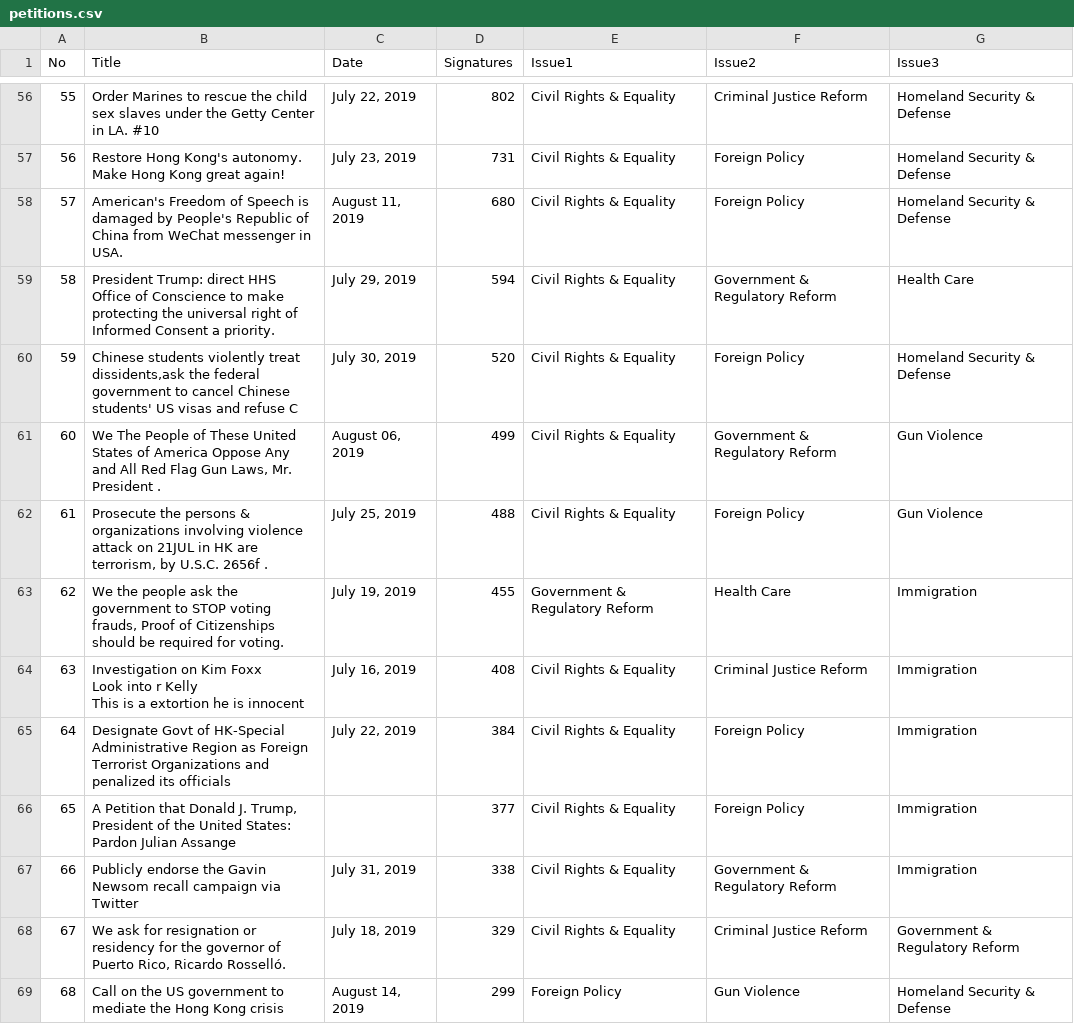
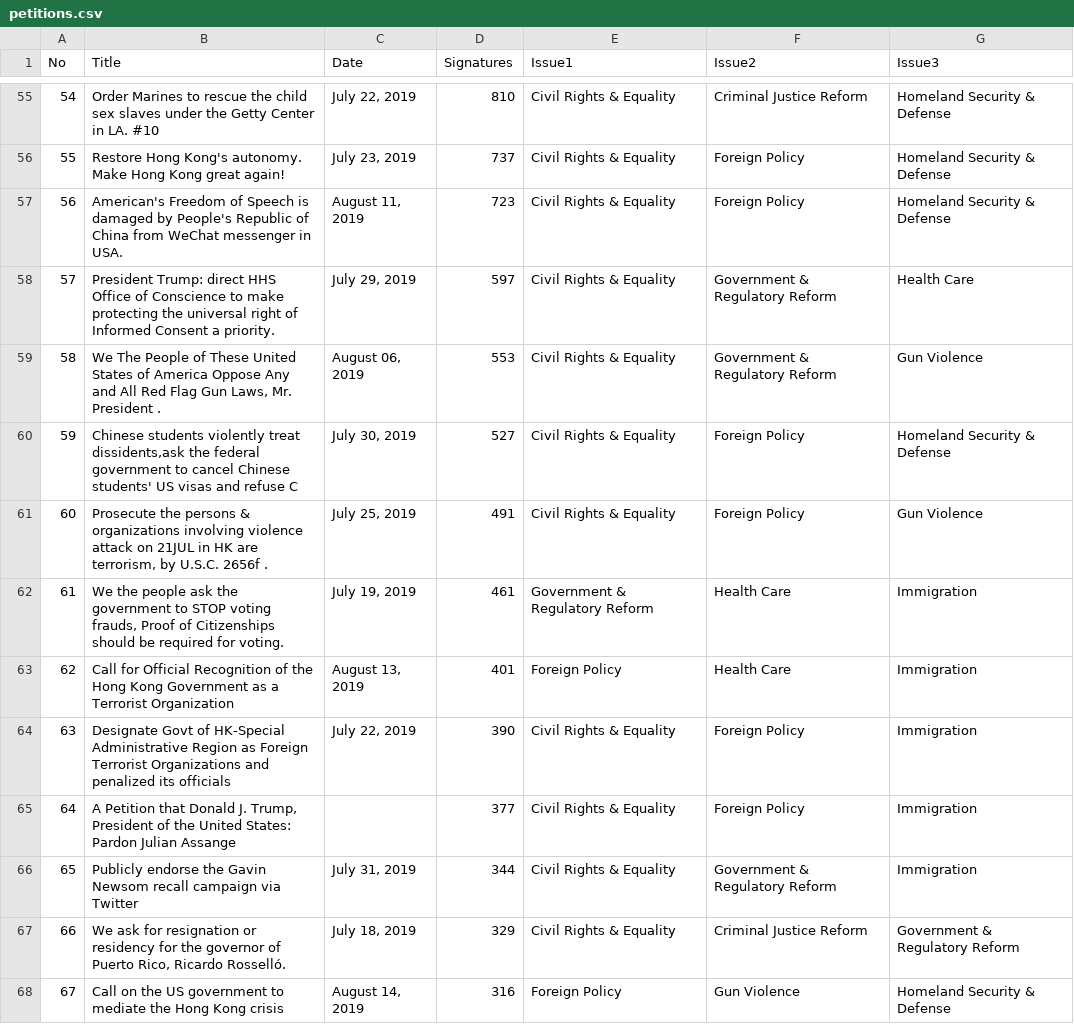
Before and after one commit to jialohmee/PythonCourse2019, a CSV file: homeworks/hw2/petitions.csv, drawn as a sheet; only a part is shown, gaps mark what is left out; removed rows and columns are numbered as before the commit, all else as after; ↵ is a line break in a cell; the diff covers the shown part only; the diff names each change by its address in the sheet, - before the commit and + after, or states it on an @@ line.

```diff
--- a/homeworks/hw2/petitions.csv
+++ b/homeworks/hw2/petitions.csv
@@ column A (No) renumbered from row 19 down @@
-D55 (Signatures): 802
+D55 (Signatures): 810
-D56 (Signatures): 731
+D56 (Signatures): 737
-D57 (Signatures): 680
+D57 (Signatures): 723
-D58 (Signatures): 594
+D58 (Signatures): 597
-row 60: 59 | Chinese students violently treat dissidents,ask the federal government to cancel Chinese students' US visas and refuse C | July 30, 2019 | 520 | Civil Rights & Equality | Foreign Policy | Homeland Security & Defense
-D59 (Signatures): 499
+D59 (Signatures): 553
+row 60: 59 | Chinese students violently treat dissidents,ask the federal government to cancel Chinese students' US visas and refuse C | July 30, 2019 | 527 | Civil Rights & Equality | Foreign Policy | Homeland Security & Defense
-D61 (Signatures): 488
+D61 (Signatures): 491
-D62 (Signatures): 455
+D62 (Signatures): 461
-row 64: 63 | Investigation on Kim Foxx ↵ Look into r Kelly ↵ This is a extortion he is innocent | July 16, 2019 | 408 | Civil Rights & Equality | Criminal Justice Reform | Immigration
+row 63: 62 | Call for Official Recognition of the Hong Kong Government as a Terrorist Organization | August 13, 2019 | 401 | Foreign Policy | Health Care | Immigration
-D64 (Signatures): 384
+D64 (Signatures): 390
-D66 (Signatures): 338
+D66 (Signatures): 344
-D68 (Signatures): 299
+D68 (Signatures): 316
```
Also changed, not shown: 4 added rows, 5 removed rows and 56 edited cells elsewhere in this file, 3 other files.
